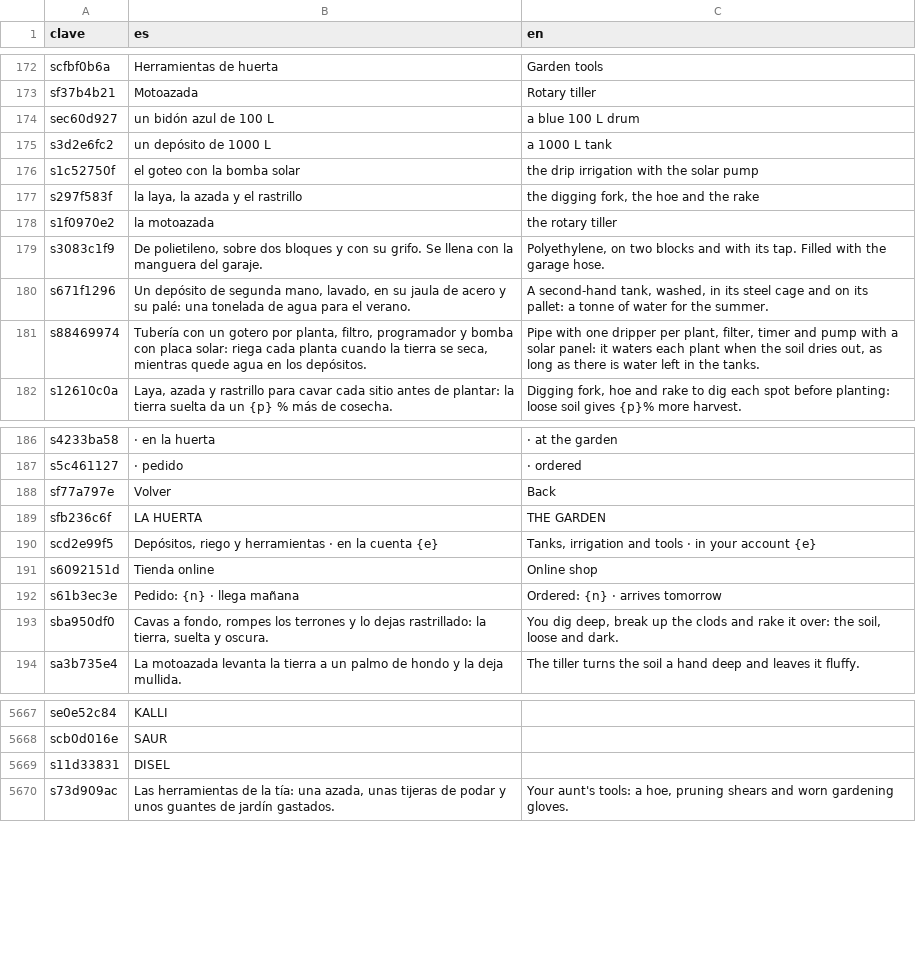
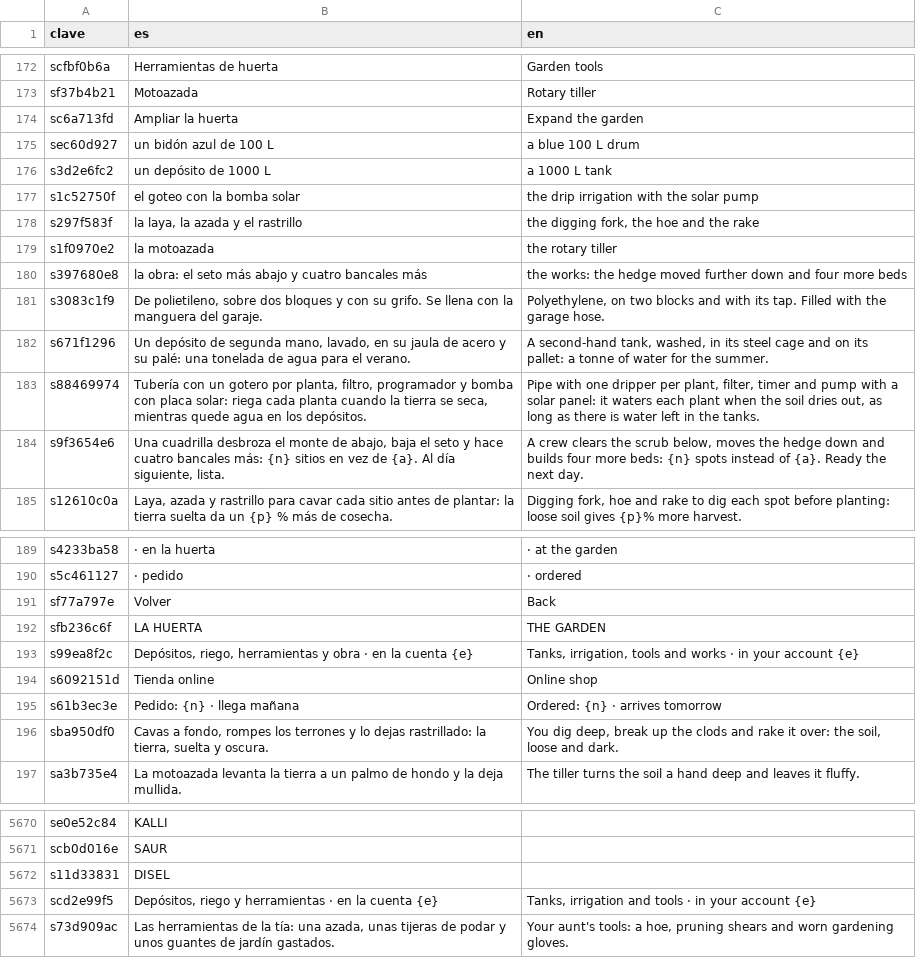
Before and after one commit to u0921985828-arch/Strainmon, a CSV file: ribera-verde/godot/i18n/strings.csv, drawn as a sheet; only a part is shown, gaps mark what is left out.

```diff
--- a/ribera-verde/godot/i18n/strings.csv
+++ b/ribera-verde/godot/i18n/strings.csv
@@ -173,2 +173,3 @@ scfbf0b6a,Herramientas de huerta,Garden tools
 sf37b4b21,Motoazada,Rotary tiller
+sc6a713fd,Ampliar la huerta,Expand the garden
 sec60d927,un bidón azul de 100 L,a blue 100 L drum
@@ -178,2 +179,3 @@ s297f583f,"la laya, la azada y el rastrillo","the digging fork, the hoe and the
 s1f0970e2,la motoazada,the rotary tiller
+s397680e8,la obra: el seto más abajo y cuatro bancales más,the works: the hedge moved further down and four more beds
 s3083c1f9,"De polietileno, sobre dos bloques y con su grifo. Se llena con la manguera del garaje.","Polyethylene, on two blocks and with its tap. Filled with the garage hose."
@@ -181,2 +183,3 @@ s671f1296,"Un depósito de segunda mano, lavado, en su jaula de acero y su palé
 s88469974,"Tubería con un gotero por planta, filtro, programador y bomba con placa solar: riega cada planta cuando la tierra se seca, mientras quede agua en los depósitos.","Pipe with one dripper per plant, filter, timer and pump with a solar panel: it waters each plant when the soil dries out, as long as there is water left in the tanks."
+s9f3654e6,"Una cuadrilla desbroza el monte de abajo, baja el seto y hace cuatro bancales más: {n} sitios en vez de {a}. Al día siguiente, lista.","A crew clears the scrub below, moves the hedge down and builds four more beds: {n} spots instead of {a}. Ready the next day."
 s12610c0a,"Laya, azada y rastrillo para cavar cada sitio antes de plantar: la tierra suelta da un {p} % más de cosecha.","Digging fork, hoe and rake to dig each spot before planting: loose soil gives {p}% more harvest."
@@ -193,3 +196,3 @@ sf77a797e,Volver,Back
 sfb236c6f,LA HUERTA,THE GARDEN
-scd2e99f5,"Depósitos, riego y herramientas · en la cuenta {e}","Tanks, irrigation and tools · in your account {e}"
+s99ea8f2c,"Depósitos, riego, herramientas y obra · en la cuenta {e}","Tanks, irrigation, tools and works · in your account {e}"
 s6092151d,Tienda online,Online shop
@@ -6050,2 +6053,3 @@ scb0d016e,SAUR,
 s11d33831,DISEL,
+scd2e99f5,"Depósitos, riego y herramientas · en la cuenta {e}","Tanks, irrigation and tools · in your account {e}"
 s73d909ac,"Las herramientas de la tía: una azada, unas tijeras de podar y unos guantes de jardín gastados.","Your aunt's tools: a hoe, pruning shears and worn gardening gloves."
```
Also changed, not shown: ribera-verde/godot/i18n/partes/copa.csv, 28 other files.
